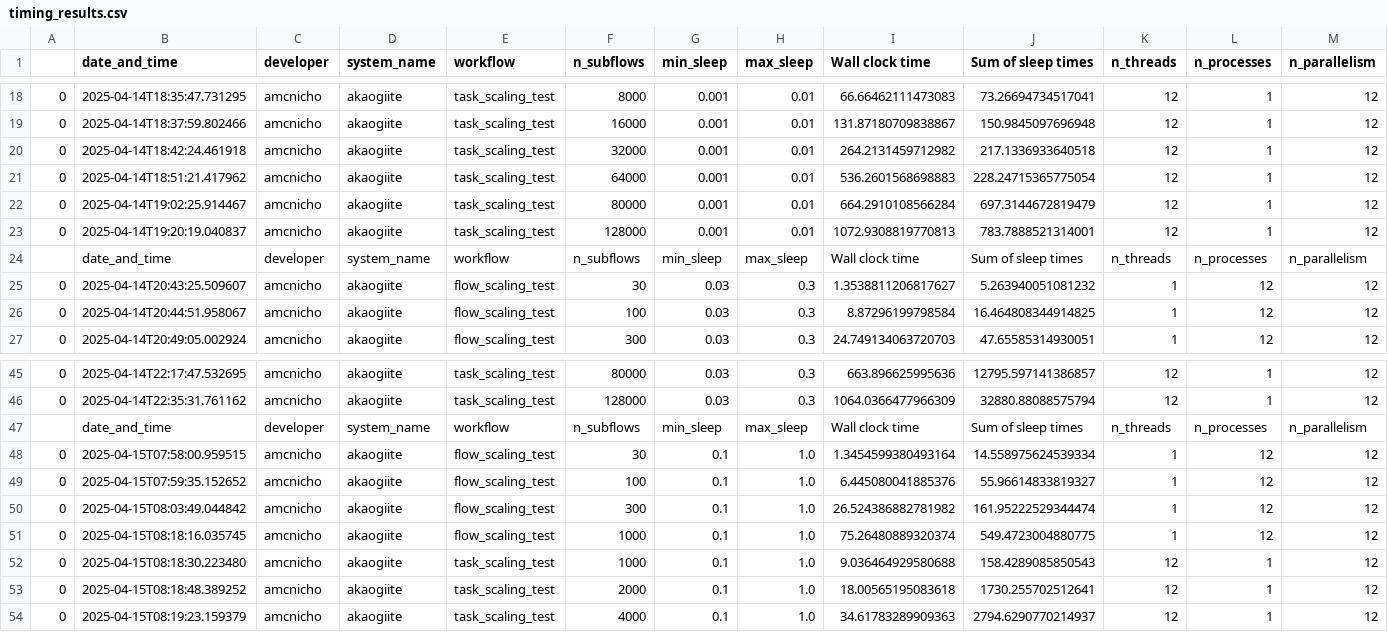
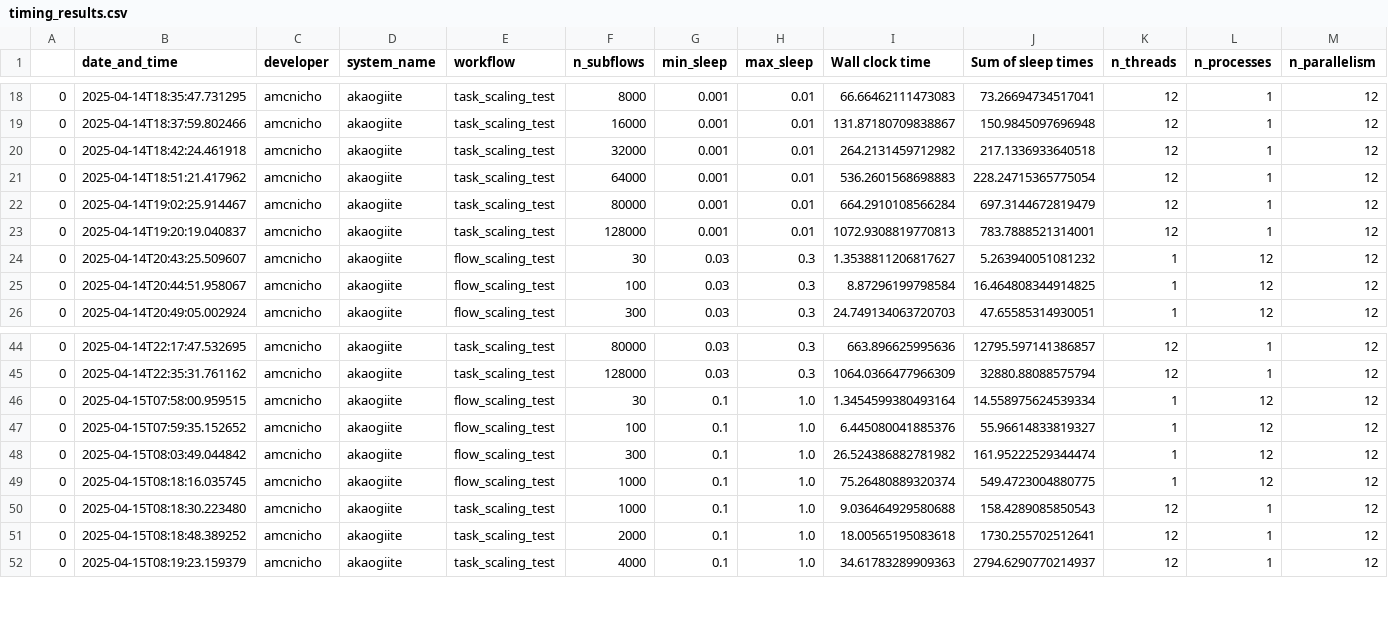
Before and after one commit to daachi/radps, a CSV file: timing_results.csv, drawn as a sheet; only a part is shown, gaps mark what is left out; rows hold the shown columns only; the diff names each change by its address in the sheet, - before the commit and + after, or states it on an @@ line.

Commit message:
Remove extra headers from result file

```diff
--- a/timing_results.csv
+++ b/timing_results.csv
-row 24:  | date_and_time | developer | system_name | workflow | n_subflows | min_sleep | max_sleep | Wall clock time | Sum of sleep times | n_threads | n_processes | n_parallelism
-row 47:  | date_and_time | developer | system_name | workflow | n_subflows | min_sleep | max_sleep | Wall clock time | Sum of sleep times | n_threads | n_processes | n_parallelism
```
